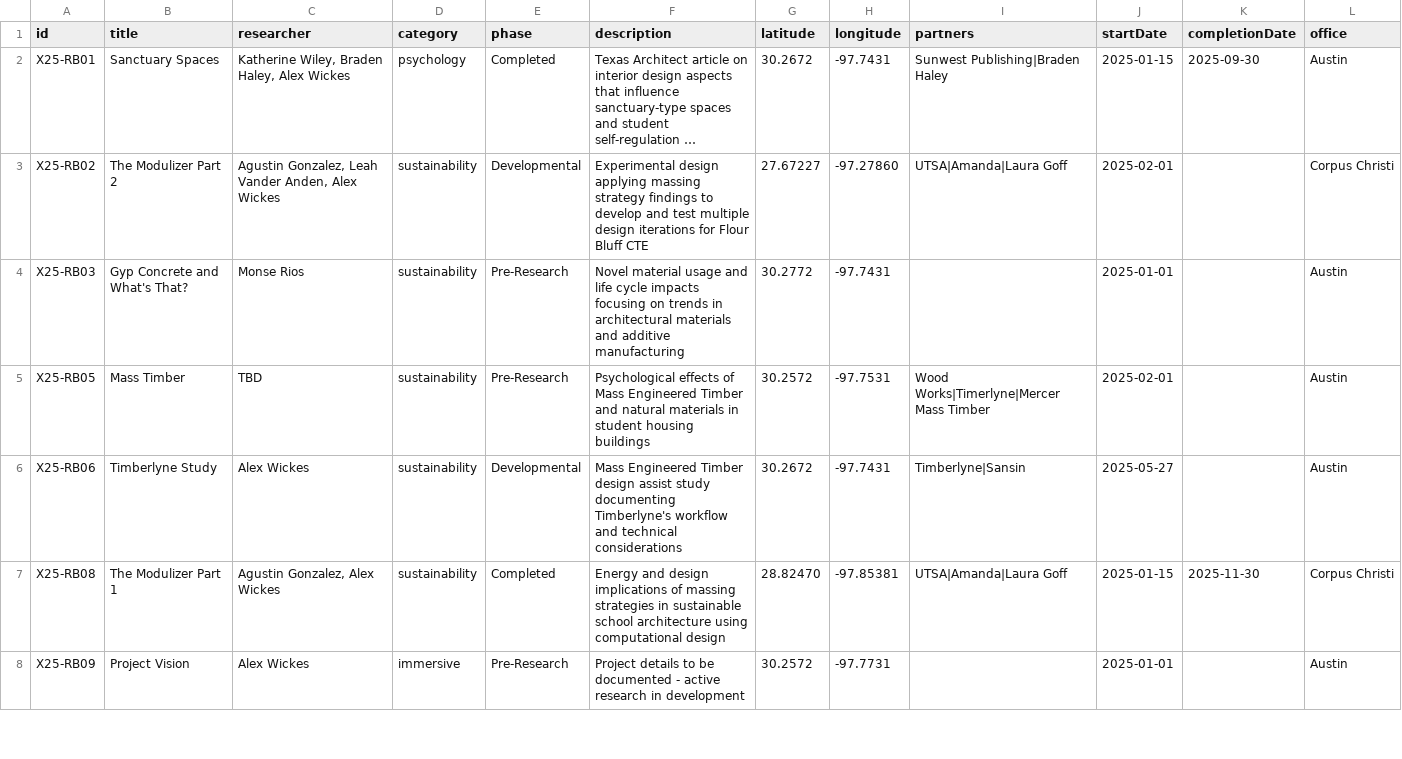
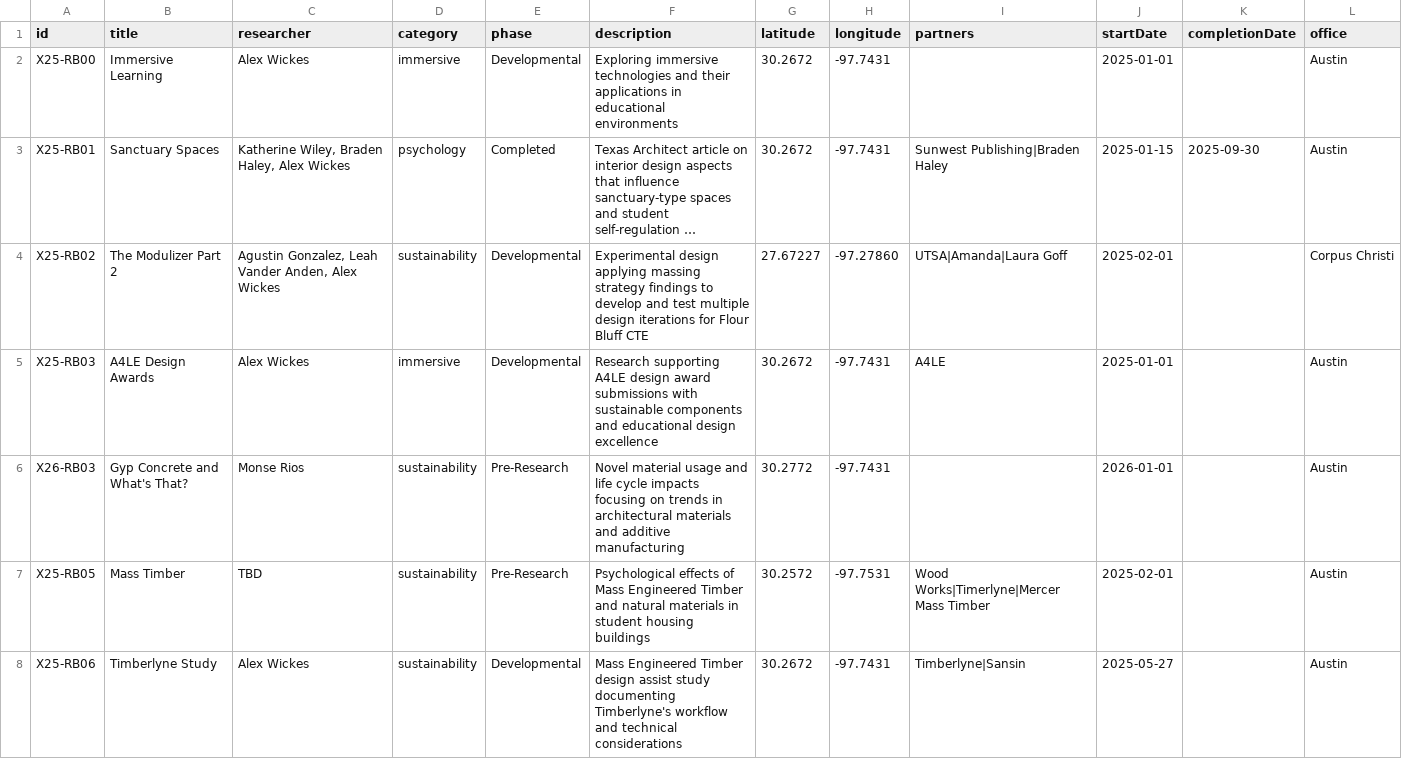
Before and after one commit to PflugerResearch/ProjectEzra, a CSV file: public/data/research_projects.csv, drawn as a sheet; only a part is shown; the shorter side is filled out with more unchanged rows; long unchanged cells end in …; addresses are those after the commit; the diff names each change by its address in the sheet, - before the commit and + after, or states it on an @@ line.

Commit message:
CSV Changes:   | ID       | Title                         | Year               |   |----------|-------------------------------|--------------------|   | X25-RB03 | A4LE Design Awards            | 2025               |   | X26-RB03 | Gyp Concrete and What's That? | 2026               |   | X25-RB10 | Project Prism                 | 2025 (already set) |    New Project Created:   - X25RB03-a4le/project/a4leConfig.ts - Stock card with overview and A4LE source    App.tsx Updated:   - Added import for a4leConfig   - Added RB03 to overlay routing    Portfolio.tsx Updated:   - Added X25-RB03 to dashboards list    Current 2025 Projects with Dashboards:   - RB00 - Immersive Learning   - RB01 - Sanctuary Spaces   - RB02 - Modulizer Part 2   - RB03 - A4LE Design Awards (new)   - RB05 - Mass Timber   - RB06 - Timberlyne Study   - RB08 - Modulizer Part 1   - RB13 - Modulizer Part 3

```diff
--- a/public/data/research_projects.csv
+++ b/public/data/research_projects.csv
+row 2: X25-RB00 | Immersive Learning | Alex Wickes | immersive | Developmental | Exploring immersive technologies and their applications in educational environments | 30.2672 | -97.7431 |  | 2025-01-01 |  | Austin
+row 5: X25-RB03 | A4LE Design Awards | Alex Wickes | immersive | Developmental | Research supporting A4LE design award submissions with sustainable components and educational design excellence | 30.2672 | -97.7431 | A4LE | 2025-01-01 |  | Austin
-A6 (id): X25-RB03
+A6 (id): X26-RB03
-J6 (startDate): 2025-01-01
+J6 (startDate): 2026-01-01
```
Also changed, not shown: 34 other files.
